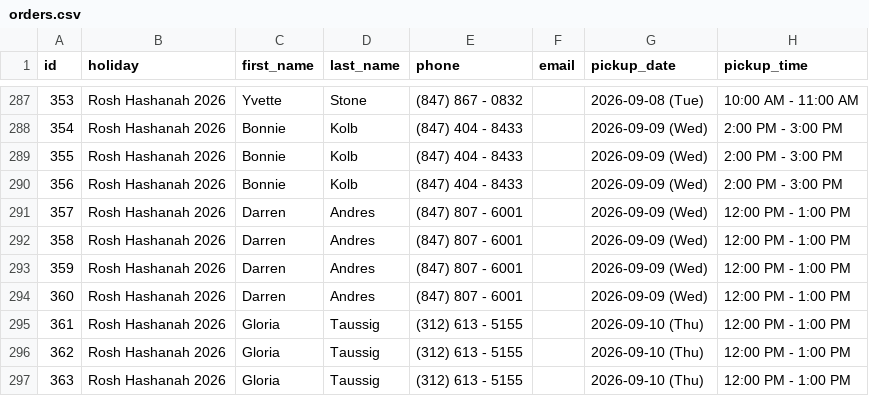
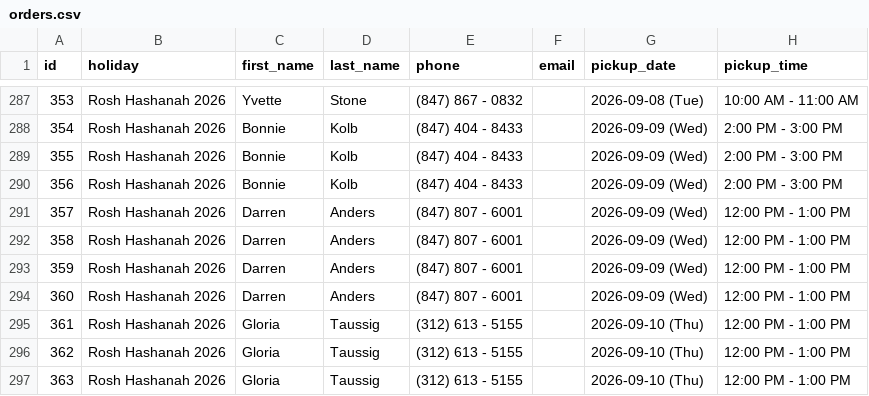
Before and after one commit to shaevitzmarket/holiday-orders, a CSV file: orders.csv, drawn as a sheet; only a part is shown, gaps mark what is left out; the diff names each change by its address in the sheet, - before the commit and + after, or states it on an @@ line.

Commit message:
Edit order for Darren Anders

```diff
--- a/orders.csv
+++ b/orders.csv
-D291:D294 (last_name): Andres
+D291:D294 (last_name): Anders
```
